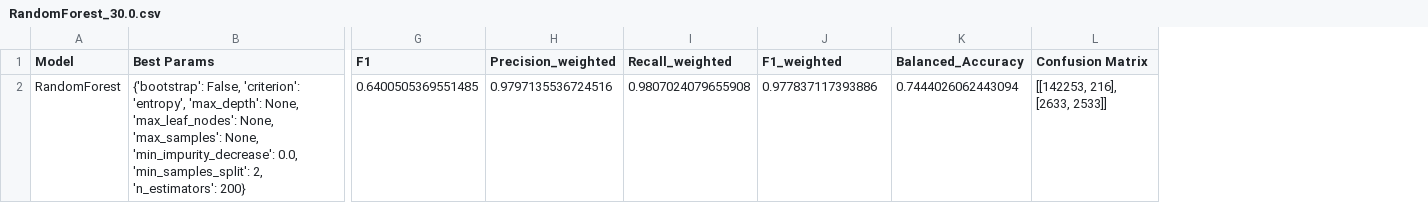
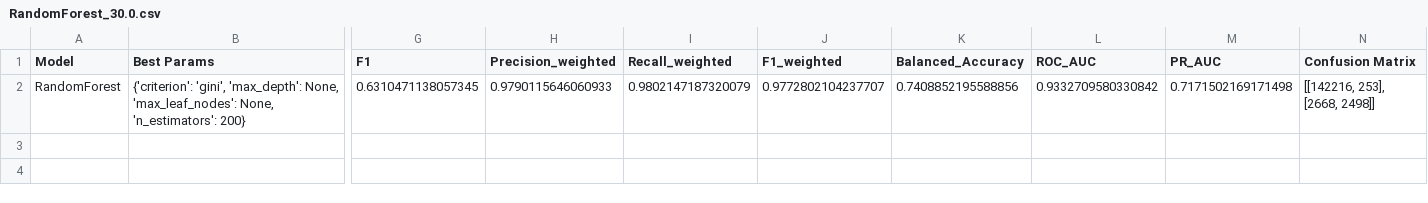
Before and after one commit to francetarchi/CreditCardFraudDetection, a CSV file: model_results/RandomForest_30.0.csv, drawn as a sheet; only a part is shown, gaps mark what is left out; removed rows and columns are numbered as before the commit, all else as after; rows hold the shown columns only; the diff names each change by its address in the sheet, - before the commit and + after, or states it on an @@ line.

```diff
--- a/model_results/RandomForest_30.0.csv
+++ b/model_results/RandomForest_30.0.csv
+column L (ROC_AUC), empty
+column M (PR_AUC), empty
-row 2: RandomForest | {'bootstrap': False, 'criterion': 'entropy', 'max_depth': None, 'max_leaf_nodes': None, 'max_samples': None, 'min_impurity_decrease': 0.0, 'min_samples_split': 2, 'n_estimators': 200} | 0.6400505369551485 | 0.9797135536724516 | 0.9807024079655908 | 0.977837117393886 | 0.7444026062443094 | [[142253, 216], [2633, 2533]]
+row 2: RandomForest | {'criterion': 'gini', 'max_depth': None, 'max_leaf_nodes': None, 'n_estimators': 200} | 0.6310471138057345 | 0.9790115646060933 | 0.9802147187320079 | 0.9772802104237707 | 0.7408852195588856 | 0.9332709580330842 | 0.7171502169171498 | [[142216, 253], [2668, 2498]]
```
Also changed, not shown: 9 other files.
